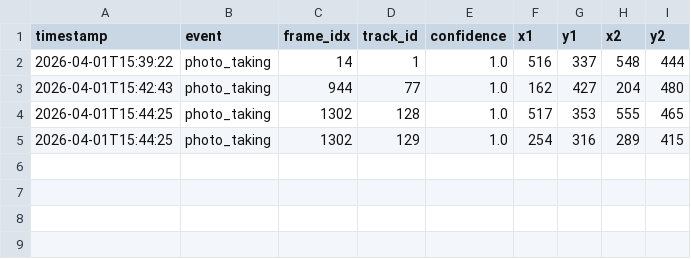
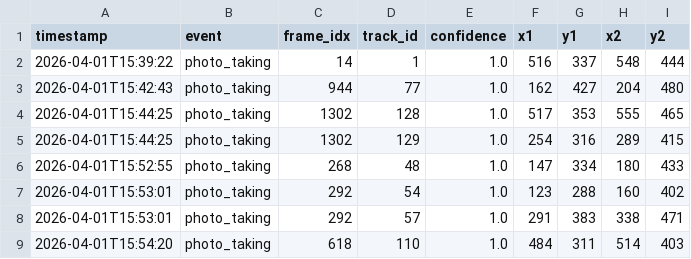
Before and after one commit to aiman10/LivestreamDataExtraction, a CSV file: detections/photo_detections.csv, drawn as a sheet; the diff names each change by its address in the sheet, - before the commit and + after, or states it on an @@ line.

Commit message:
Screenshot feature on detection

```diff
--- a/detections/photo_detections.csv
+++ b/detections/photo_detections.csv
+row 6: 2026-04-01T15:52:55 | photo_taking | 268 | 48 | 1.0 | 147 | 334 | 180 | 433
+row 7: 2026-04-01T15:53:01 | photo_taking | 292 | 54 | 1.0 | 123 | 288 | 160 | 402
+row 8: 2026-04-01T15:53:01 | photo_taking | 292 | 57 | 1.0 | 291 | 383 | 338 | 471
+row 9: 2026-04-01T15:54:20 | photo_taking | 618 | 110 | 1.0 | 484 | 311 | 514 | 403
```
Also changed, not shown: 8 other files.
